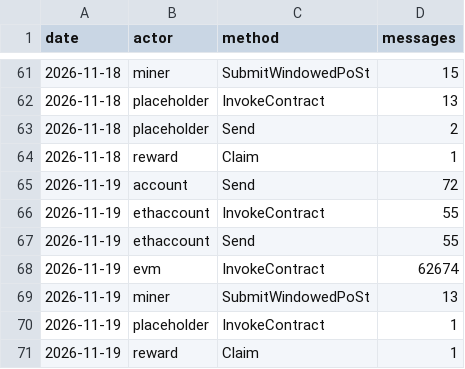
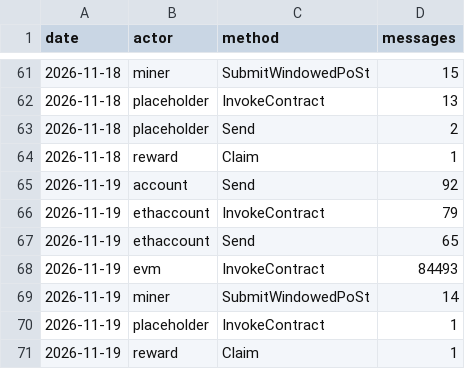
Before and after one commit to dire-states/filecoin-message-mix-data-calibration, a CSV file: daily.csv, drawn as a sheet; only a part is shown, gaps mark what is left out.

```diff
--- a/daily.csv
+++ b/daily.csv
@@ -64,7 +64,7 @@ date,actor,method,messages
 2026-11-18,reward,Claim,1
-2026-11-19,account,Send,72
-2026-11-19,ethaccount,InvokeContract,55
-2026-11-19,ethaccount,Send,55
-2026-11-19,evm,InvokeContract,62674
-2026-11-19,miner,SubmitWindowedPoSt,13
+2026-11-19,account,Send,92
+2026-11-19,ethaccount,InvokeContract,79
+2026-11-19,ethaccount,Send,65
+2026-11-19,evm,InvokeContract,84493
+2026-11-19,miner,SubmitWindowedPoSt,14
 2026-11-19,placeholder,InvokeContract,1
```
Also changed, not shown: days/2026/11/2026-11-19.csv, 2 other files.
